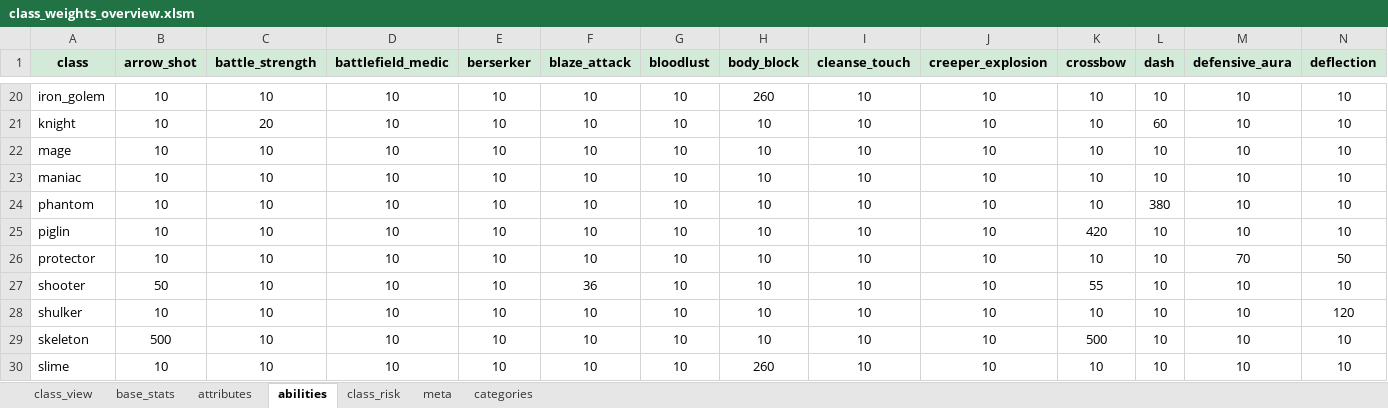
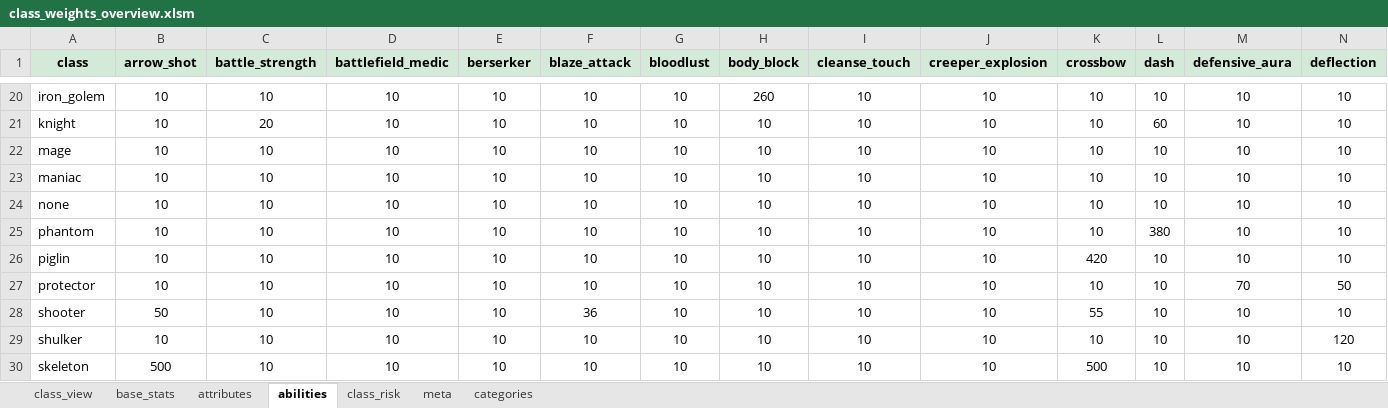
Before and after one commit to Actimelchoco/domesticationinnovation, an Excel workbook: docs/class_weights_overview/class_weights_overview.xlsm, sheet abilities, drawn as a sheet; only a part is shown, gaps mark what is left out; the shorter side is filled out with more unchanged rows; values as stored, in another font and other column widths than the file's, no borders; table styles not drawn; rows hold the shown columns only; the diff names each change by its address in the sheet, - before the commit and + after, or states it on an @@ line.

Commit message:
v10.4 various bug fixes and regeneration abilities/attributes balancing.

```diff
--- a/docs/class_weights_overview/class_weights_overview.xlsm (sheet abilities)
+++ b/docs/class_weights_overview/class_weights_overview.xlsm (sheet abilities)
+row 24: none | 10 | 10 | 10 | 10 | 10 | 10 | 10 | 10 | 10 | 10 | 10 | 10 | 10
```
Also changed, not shown: sheet attributes, sheet class_risk, sheet base_stats, sheet categories, sheet class_view, formulas that keep their value, charts or pictures, 23 other files.
